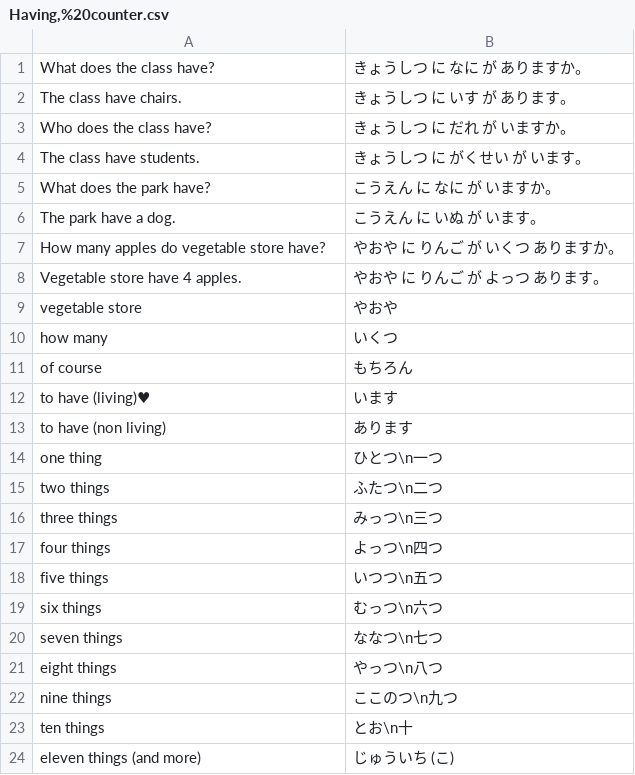
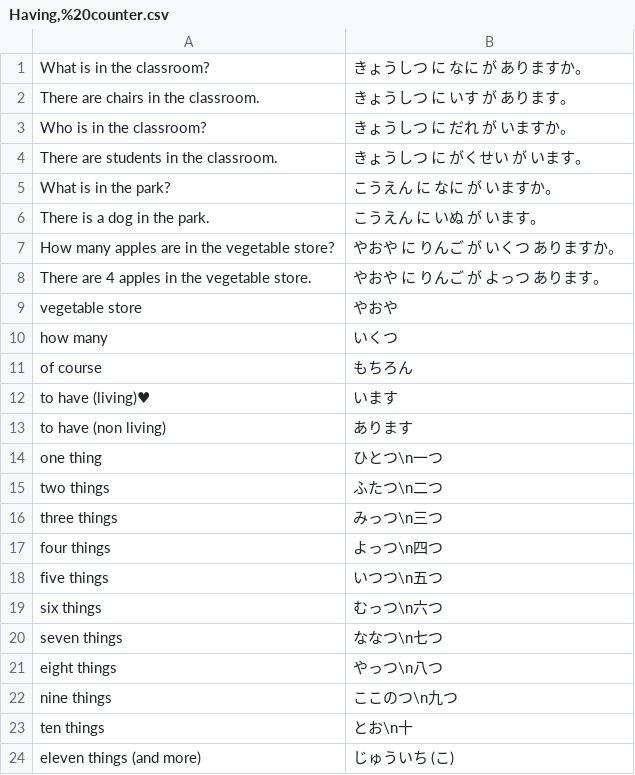
Before and after one commit to PatrykSypula/PatrykSypula.github.io, a CSV file: assets/assets/japanese/Sakura/Basic/Having,%20counter.csv, drawn as a sheet.

```diff
--- a/assets/assets/japanese/Sakura/Basic/Having,%20counter.csv
+++ b/assets/assets/japanese/Sakura/Basic/Having,%20counter.csv
@@ -1,9 +1,9 @@
-What does the class have?;きょうしつ に なに が ありますか。
-The class have chairs.;きょうしつ に いす が あります。
-Who does the class have?;きょうしつ に だれ が いますか。
-The class have students.;きょうしつ に がくせい が います。
-What does the park have?;こうえん に なに が いますか。
-The park have a dog.;こうえん に いぬ が います。
-How many apples do vegetable store have?;やおや に りんご が いくつ ありますか。
-Vegetable store have 4 apples.;やおや に りんご が よっつ あります。
+What is in the classroom?;きょうしつ に なに が ありますか。
+There are chairs in the classroom.;きょうしつ に いす が あります。
+Who is in the classroom?;きょうしつ に だれ が いますか。
+There are students in the classroom.;きょうしつ に がくせい が います。
+What is in the park?;こうえん に なに が いますか。
+There is a dog in the park.;こうえん に いぬ が います。
+How many apples are in the vegetable store?;やおや に りんご が いくつ ありますか。
+There are 4 apples in the vegetable store.;やおや に りんご が よっつ あります。
 vegetable store;やおや
```
Also changed, not shown: 8 other files.
